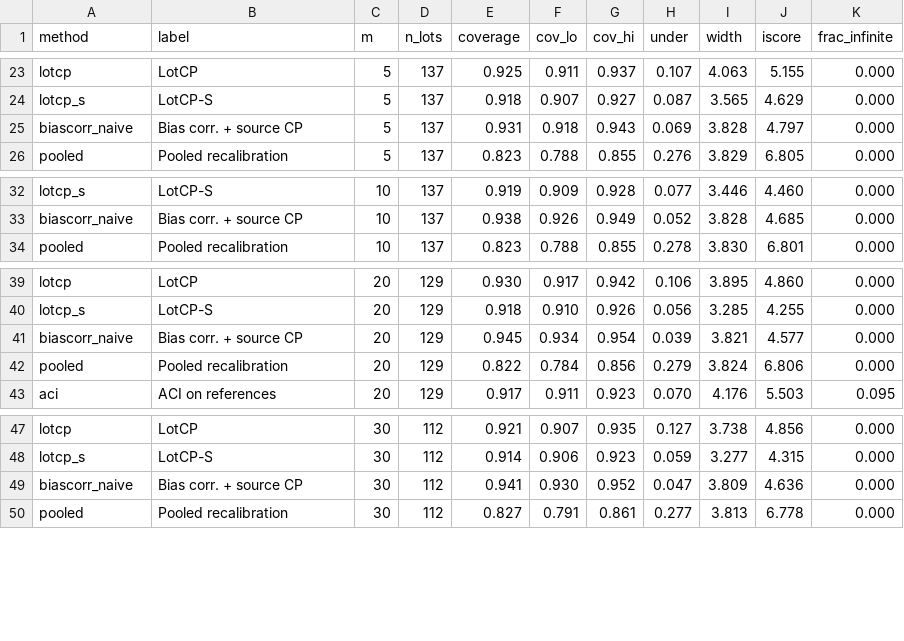
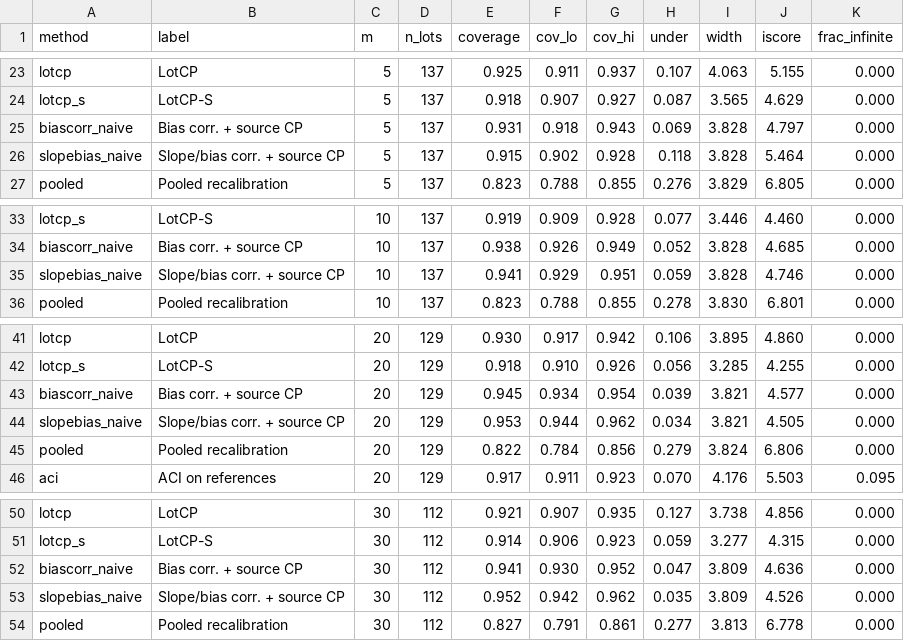
Before and after one commit to Bhargavteja-9779/rp_c_15, a CSV file: tables/table3_main_intervals.csv, drawn as a sheet; only a part is shown, gaps mark what is left out.

```diff
--- a/tables/table3_main_intervals.csv
+++ b/tables/table3_main_intervals.csv
@@ -25,2 +25,3 @@ lotcp_s,LotCP-S,5,137,0.918,0.907,0.927,0.087,3.565,4.629,0.000
 biascorr_naive,Bias corr. + source CP,5,137,0.931,0.918,0.943,0.069,3.828,4.797,0.000
+slopebias_naive,Slope/bias corr. + source CP,5,137,0.915,0.902,0.928,0.118,3.828,5.464,0.000
 pooled,Pooled recalibration,5,137,0.823,0.788,0.855,0.276,3.829,6.805,0.000
@@ -33,2 +34,3 @@ lotcp_s,LotCP-S,10,137,0.919,0.909,0.928,0.077,3.446,4.460,0.000
 biascorr_naive,Bias corr. + source CP,10,137,0.938,0.926,0.949,0.052,3.828,4.685,0.000
+slopebias_naive,Slope/bias corr. + source CP,10,137,0.941,0.929,0.951,0.059,3.828,4.746,0.000
 pooled,Pooled recalibration,10,137,0.823,0.788,0.855,0.278,3.830,6.801,0.000
@@ -41,2 +43,3 @@ lotcp_s,LotCP-S,20,129,0.918,0.910,0.926,0.056,3.285,4.255,0.000
 biascorr_naive,Bias corr. + source CP,20,129,0.945,0.934,0.954,0.039,3.821,4.577,0.000
+slopebias_naive,Slope/bias corr. + source CP,20,129,0.953,0.944,0.962,0.034,3.821,4.505,0.000
 pooled,Pooled recalibration,20,129,0.822,0.784,0.856,0.279,3.824,6.806,0.000
@@ -49,2 +52,3 @@ lotcp_s,LotCP-S,30,112,0.914,0.906,0.923,0.059,3.277,4.315,0.000
 biascorr_naive,Bias corr. + source CP,30,112,0.941,0.930,0.952,0.047,3.809,4.636,0.000
+slopebias_naive,Slope/bias corr. + source CP,30,112,0.952,0.942,0.962,0.035,3.809,4.526,0.000
 pooled,Pooled recalibration,30,112,0.827,0.791,0.861,0.277,3.813,6.778,0.000
```
Also changed, not shown: tables/table6_tests.csv, 49 other files.
